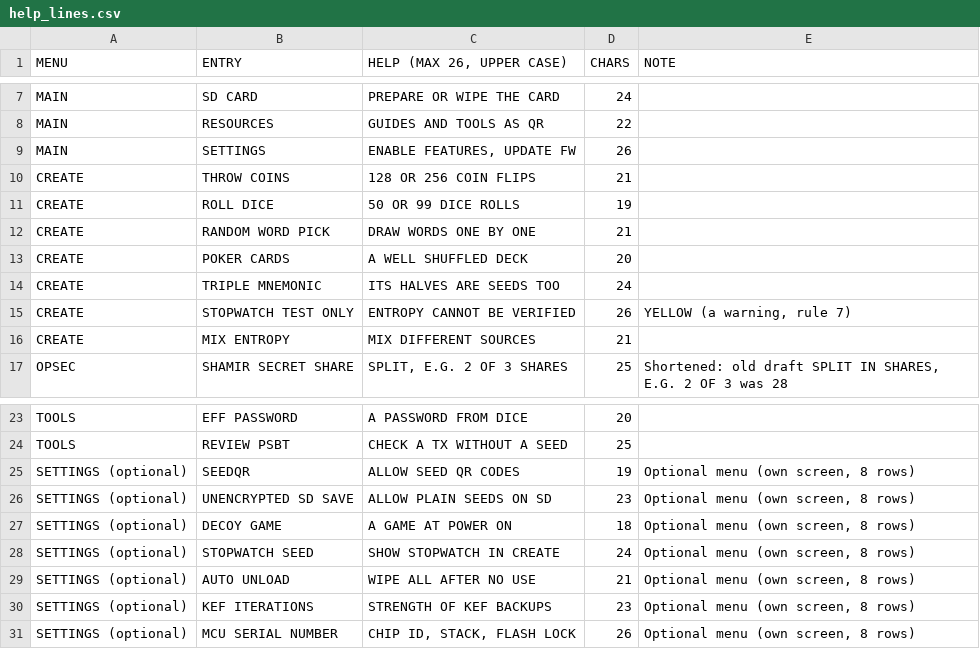
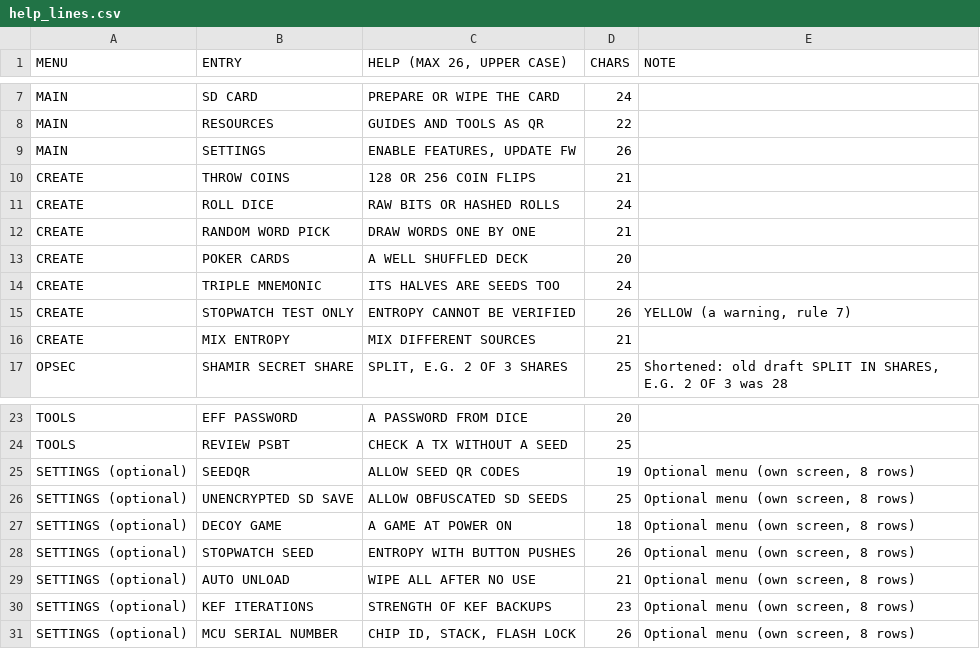
Before and after one commit to Seedmate/Seedmate, a CSV file: SW/docs/help_lines.csv, drawn as a sheet; only a part is shown, gaps mark what is left out.

Commit message:
Fix the fourth audit pass and warn about Seedmate formats
A fourth security pass (state machine, entropy, Shamir, libraries) is
written down in the audit, and its findings are fixed:
- wipe the card beams, the dead stack frames on every return to the
  main menu, and the cached xpub, fingerprint and seed tags
- a QR of 16-20 / 32-36 bytes is a Compact SeedQR only with a line end
  after it, and printable text is refused
- clamp the UR sampler, reset the vault pick list and main()'s locals
  after AUTO UNLOAD, and check the version line length
- refuse a vault descriptor key with an origin too long, restore the
  upstream asserts in ecdsa.c and document what differs from
  trezor-crypto, also in the third-party notices
Shamir, obfuscation and mnemonic to cards now warn once per power-on
that other wallets cannot read their result. Two help lines are
corrected, the wallet menu labels BACK as LIST, and a rule forbids
personal data in anything that leaves the computer.

```diff
--- a/SW/docs/help_lines.csv
+++ b/SW/docs/help_lines.csv
@@ -10,3 +10,3 @@ MAIN;SETTINGS;ENABLE FEATURES, UPDATE FW;26;
 CREATE;THROW COINS;128 OR 256 COIN FLIPS;21;
-CREATE;ROLL DICE;50 OR 99 DICE ROLLS;19;
+CREATE;ROLL DICE;RAW BITS OR HASHED ROLLS;24;
 CREATE;RANDOM WORD PICK;DRAW WORDS ONE BY ONE;21;
@@ -25,5 +25,5 @@ TOOLS;REVIEW PSBT;CHECK A TX WITHOUT A SEED;25;
 SETTINGS (optional);SEEDQR;ALLOW SEED QR CODES;19;Optional menu (own screen, 8 rows)
-SETTINGS (optional);UNENCRYPTED SD SAVE;ALLOW PLAIN SEEDS ON SD;23;Optional menu (own screen, 8 rows)
+SETTINGS (optional);UNENCRYPTED SD SAVE;ALLOW OBFUSCATED SD SEEDS;25;Optional menu (own screen, 8 rows)
 SETTINGS (optional);DECOY GAME;A GAME AT POWER ON;18;Optional menu (own screen, 8 rows)
-SETTINGS (optional);STOPWATCH SEED;SHOW STOPWATCH IN CREATE;24;Optional menu (own screen, 8 rows)
+SETTINGS (optional);STOPWATCH SEED;ENTROPY WITH BUTTON PUSHES;26;Optional menu (own screen, 8 rows)
 SETTINGS (optional);AUTO UNLOAD;WIPE ALL AFTER NO USE;21;Optional menu (own screen, 8 rows)
```
Also changed, not shown: 16 other files.
